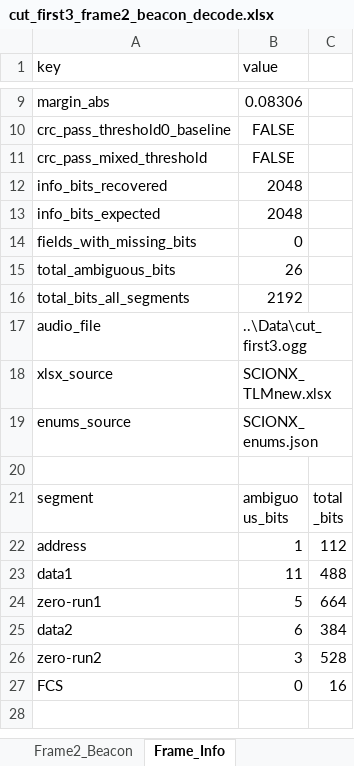
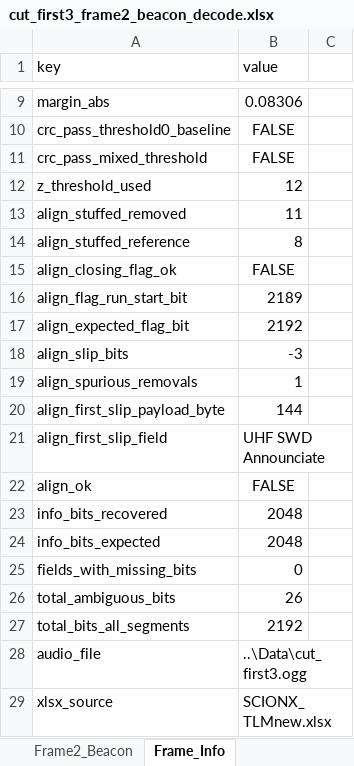
Before and after one commit to JacyyChang/scionx-decode-writeup, an Excel workbook: 04_Beacon/Output/cut_first3_frame2_beacon_decode.xlsx, sheet Frame_Info, drawn as a sheet; only a part is shown, gaps mark what is left out; the shorter side is filled out with more unchanged rows; values as stored, in another font and other column widths than the file's, no borders; the diff names each change by its address in the sheet, - before the commit and + after, or states it on an @@ line.

```diff
--- a/04_Beacon/Output/cut_first3_frame2_beacon_decode.xlsx (sheet Frame_Info)
+++ b/04_Beacon/Output/cut_first3_frame2_beacon_decode.xlsx (sheet Frame_Info)
+row 12: z_threshold_used | 12
+row 13: align_stuffed_removed | 11
+row 14: align_stuffed_reference | 8
+row 15: align_closing_flag_ok | FALSE
+row 16: align_flag_run_start_bit | 2189
+row 17: align_expected_flag_bit | 2192
+row 18: align_slip_bits | -3
+row 19: align_spurious_removals | 1
+row 20: align_first_slip_payload_byte | 144
+row 21: align_first_slip_field | UHF SWD Announciate
+row 22: align_ok | FALSE
```
Also changed, not shown: sheet Frame2_Beacon, 04_Beacon/Output/cut_first3_frame1_beacon_decode.xlsx, 04_Beacon/Output/cut_first3_frame3_beacon_decode.xlsx, 12 other files.
